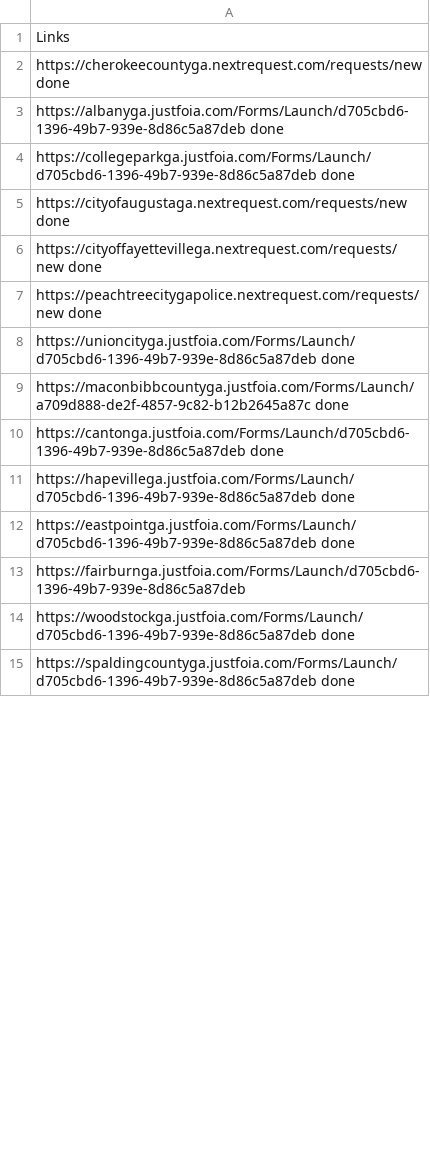
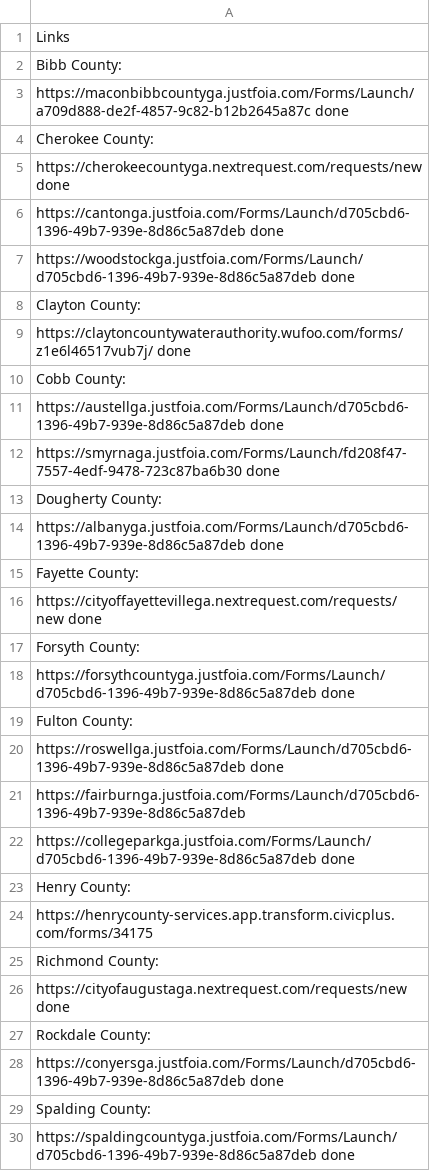
Before and after one commit to Haseebraza12/Automation_Bot, a CSV file: extracted_for_third_pdf.csv, drawn as a sheet; only a part is shown; the diff covers the shown part only.

Commit message:
filter the links

```diff
--- a/extracted_for_third_pdf.csv
+++ b/extracted_for_third_pdf.csv
@@ -1,15 +1,30 @@
 Links
+Bibb County:
+https://maconbibbcountyga.justfoia.com/Forms/Launch/a709d888-de2f-4857-9c82-b12b2645a87c done
+Cherokee County:
 https://cherokeecountyga.nextrequest.com/requests/new done
+https://cantonga.justfoia.com/Forms/Launch/d705cbd6-1396-49b7-939e-8d86c5a87deb done
+https://woodstockga.justfoia.com/Forms/Launch/d705cbd6-1396-49b7-939e-8d86c5a87deb done
+Clayton County:
+https://claytoncountywaterauthority.wufoo.com/forms/z1e6l46517vub7j/ done
+Cobb County:
+https://austellga.justfoia.com/Forms/Launch/d705cbd6-1396-49b7-939e-8d86c5a87deb done
+https://smyrnaga.justfoia.com/Forms/Launch/fd208f47-7557-4edf-9478-723c87ba6b30    done
+Dougherty County:
 https://albanyga.justfoia.com/Forms/Launch/d705cbd6-1396-49b7-939e-8d86c5a87deb done
+Fayette County:
+https://cityoffayettevillega.nextrequest.com/requests/new  done
+Forsyth County:
+https://forsythcountyga.justfoia.com/Forms/Launch/d705cbd6-1396-49b7-939e-8d86c5a87deb done
+Fulton County:
+https://roswellga.justfoia.com/Forms/Launch/d705cbd6-1396-49b7-939e-8d86c5a87deb  done
+https://fairburnga.justfoia.com/Forms/Launch/d705cbd6-1396-49b7-939e-8d86c5a87deb
 https://collegeparkga.justfoia.com/Forms/Launch/d705cbd6-1396-49b7-939e-8d86c5a87deb done
+Henry County:
+https://henrycounty-services.app.transform.civicplus.com/forms/34175
+Richmond County:
 https://cityofaugustaga.nextrequest.com/requests/new done
-https://cityoffayettevillega.nextrequest.com/requests/new  done
-https://peachtreecitygapolice.nextrequest.com/requests/new  done
-https://unioncityga.justfoia.com/Forms/Launch/d705cbd6-1396-49b7-939e-8d86c5a87deb done
-https://maconbibbcountyga.justfoia.com/Forms/Launch/a709d888-de2f-4857-9c82-b12b2645a87c done
-https://cantonga.justfoia.com/Forms/Launch/d705cbd6-1396-49b7-939e-8d86c5a87deb done
-https://hapevillega.justfoia.com/Forms/Launch/d705cbd6-1396-49b7-939e-8d86c5a87deb done
-https://eastpointga.justfoia.com/Forms/Launch/d705cbd6-1396-49b7-939e-8d86c5a87deb done
-https://fairburnga.justfoia.com/Forms/Launch/d705cbd6-1396-49b7-939e-8d86c5a87deb
-https://woodstockga.justfoia.com/Forms/Launch/d705cbd6-1396-49b7-939e-8d86c5a87deb done
+Rockdale County:
+https://conyersga.justfoia.com/Forms/Launch/d705cbd6-1396-49b7-939e-8d86c5a87deb done
+Spalding County:
 https://spaldingcountyga.justfoia.com/Forms/Launch/d705cbd6-1396-49b7-939e-8d86c5a87deb done
```
Also changed, not shown: 5 removed rows elsewhere in this file.
